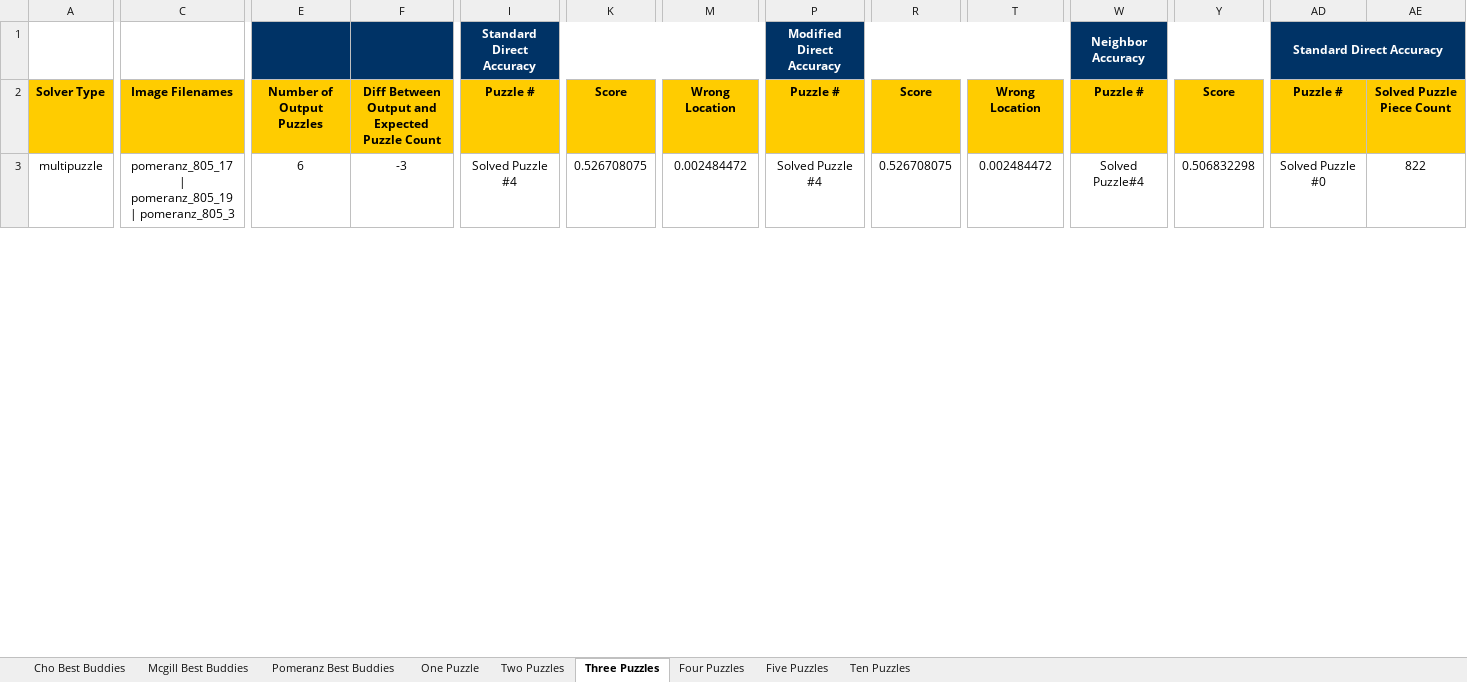
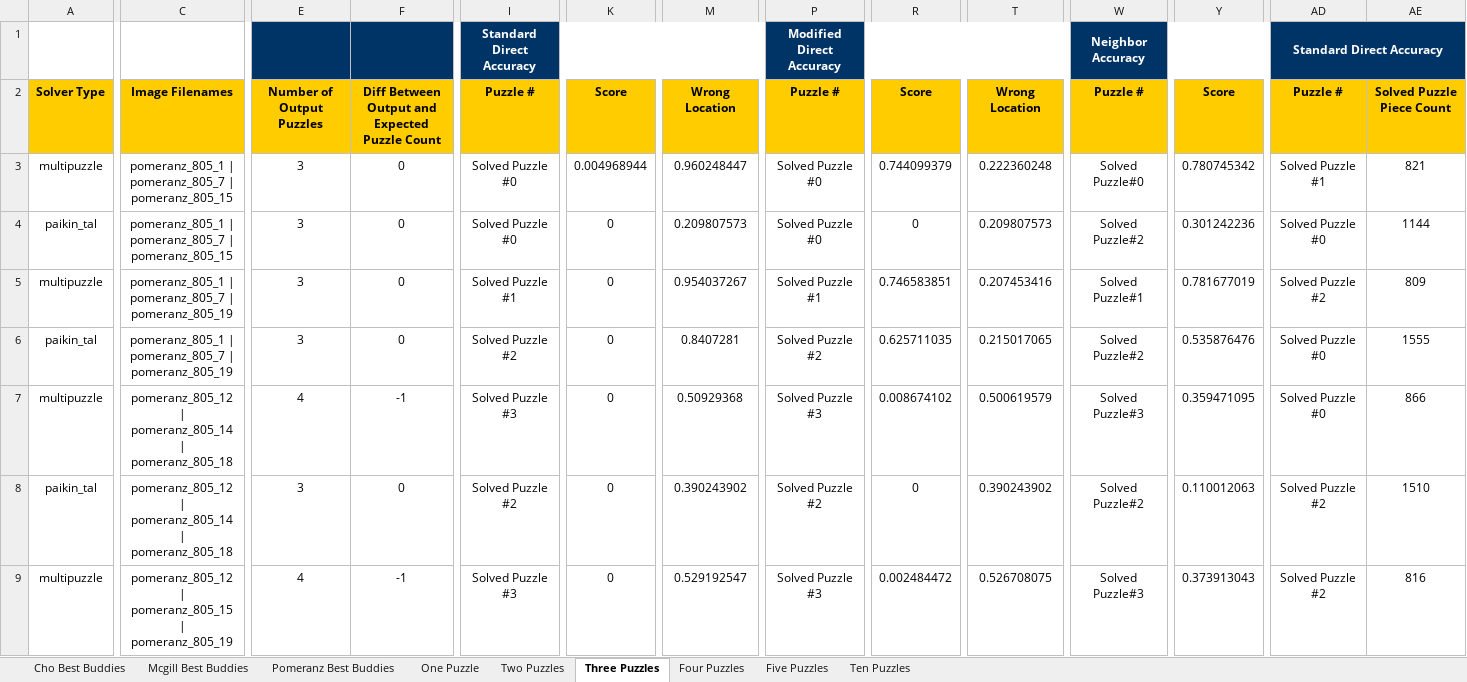
Before and after one commit to ZaydH/sjsu_thesis, an Excel workbook: Results/Mixed Bag Solver Puzzle Results.xlsx, sheet Three Puzzles, drawn as a sheet; only a part is shown, gaps mark what is left out; values as stored, in another font and other column widths than the file's, no borders; addresses are those after the commit; rows hold the shown columns only; the diff covers the shown part only; the diff names each change by its address in the sheet, - before the commit and + after, or states it on an @@ line.

Commit message:
Cleaning up mixed bag spreadsheet duplicates and solitary results

```diff
--- a/Results/Mixed Bag Solver Puzzle Results.xlsx (sheet Three Puzzles)
+++ b/Results/Mixed Bag Solver Puzzle Results.xlsx (sheet Three Puzzles)
@@ row 30 moved to row 3: multipuzzle @@
@@ row 31 moved to row 4: paikin_tal @@
+row 5: multipuzzle | pomeranz_805_1 | pomeranz_805_7 | pomeranz_805_19 | 3 | 0 | Solved Puzzle #1 | 0 | 0.954037267 | Solved Puzzle #1 | 0.746583851 | 0.207453416 | Solved Puzzle#1 | 0.781677019 | Solved Puzzle #2 | 809
+row 6: paikin_tal | pomeranz_805_1 | pomeranz_805_7 | pomeranz_805_19 | 3 | 0 | Solved Puzzle #2 | 0 | 0.8407281 | Solved Puzzle #2 | 0.625711035 | 0.215017065 | Solved Puzzle#2 | 0.535876476 | Solved Puzzle #0 | 1555
@@ row 32 moved to row 7: multipuzzle @@
@@ row 33 moved to row 8: paikin_tal @@
-C9: pomeranz_805_17 | pomeranz_805_19 | pomeranz_805_3
+C9: pomeranz_805_12 | pomeranz_805_15 | pomeranz_805_19
-E9: 6
+E9: 4
-F9: -3
+F9: -1
-I9: Solved Puzzle #4
+I9: Solved Puzzle #3
-K9: 0.526708075
+K9: 0
-M9: 0.002484472
+M9: 0.529192547
-P9: Solved Puzzle #4
+P9: Solved Puzzle #3
-R9: 0.526708075
+R9: 0.002484472
-T9: 0.002484472
+T9: 0.526708075
-W9: Solved Puzzle#4
+W9: Solved Puzzle#3
-Y9: 0.506832298
+Y9: 0.373913043
-AD9: Solved Puzzle #0
+AD9: Solved Puzzle #2
-AE9: 822
+AE9: 816
```
Also changed, not shown: 11 added rows, 2 removed rows, 8 moved rows and 114 edited cells elsewhere in this sheet, sheet Four Puzzles, hidden cells.
